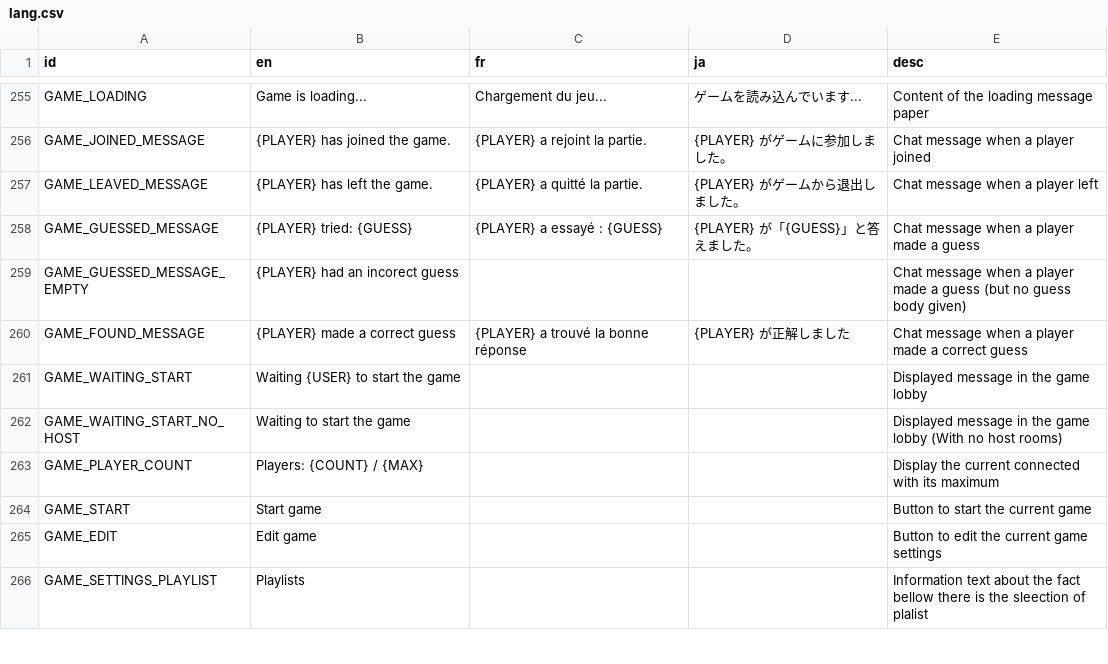
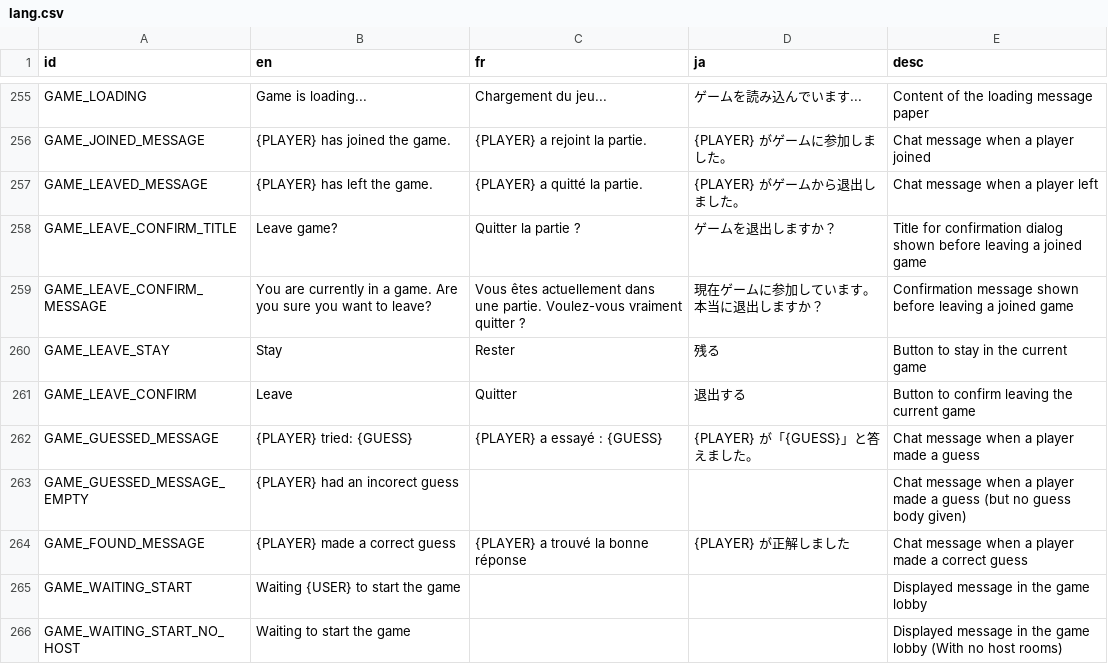
Before and after one commit to victorviterbo/Transcendance, a CSV file: services/frontend/public/localization/lang.csv, drawn as a sheet; only a part is shown, gaps mark what is left out; the shorter side is filled out with more unchanged rows.

Commit message:
[feature] confirm dialog before leaving game

```diff
--- a/services/frontend/public/localization/lang.csv
+++ b/services/frontend/public/localization/lang.csv
@@ -257,2 +257,6 @@ GAME_JOINED_MESSAGE,{PLAYER} has joined the game.,{PLAYER} a rejoint la partie.,
 GAME_LEAVED_MESSAGE,{PLAYER} has left the game.,{PLAYER} a quitté la partie.,{PLAYER} がゲームから退出しました。,Chat message when a player left
+GAME_LEAVE_CONFIRM_TITLE,Leave game?,Quitter la partie ?,ゲームを退出しますか？,Title for confirmation dialog shown before leaving a joined game
+GAME_LEAVE_CONFIRM_MESSAGE,You are currently in a game. Are you sure you want to leave?,Vous êtes actuellement dans une partie. Voulez-vous vraiment quitter ?,現在ゲームに参加しています。本当に退出しますか？,Confirmation message shown before leaving a joined game
+GAME_LEAVE_STAY,Stay,Rester,残る,Button to stay in the current game
+GAME_LEAVE_CONFIRM,Leave,Quitter,退出する,Button to confirm leaving the current game
 GAME_GUESSED_MESSAGE,{PLAYER} tried: {GUESS},{PLAYER} a essayé : {GUESS},{PLAYER} が「{GUESS}」と答えました。,Chat message when a player made a guess
```
Also changed, not shown: 7 other files.
